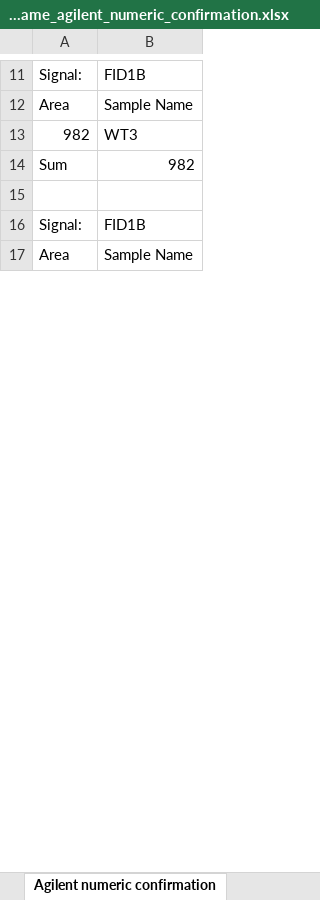
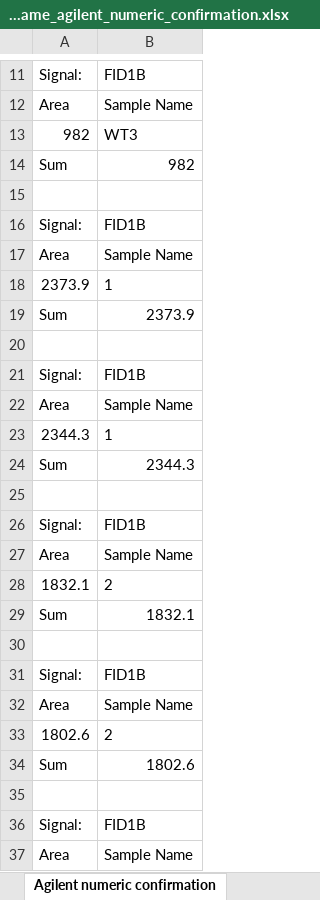
Before and after one commit to gyuminlee-repo/kuma, an Excel workbook: src-tauri/samples/mame/16_mame_agilent_numeric_confirmation.xlsx, sheet Agilent numeric confirmation, drawn as a sheet; only a part is shown, gaps mark what is left out; values as stored, in another font and other column widths than the file's, no borders; the diff covers the shown part only; the diff names each change by its address in the sheet, - before the commit and + after, or states it on an @@ line.

```diff
--- a/src-tauri/samples/mame/16_mame_agilent_numeric_confirmation.xlsx (sheet Agilent numeric confirmation)
+++ b/src-tauri/samples/mame/16_mame_agilent_numeric_confirmation.xlsx (sheet Agilent numeric confirmation)
+row 18: 2373.9 | 1
+row 19: Sum | 2373.9
+row 20: (empty)
@@ row 36 moved to row 21: Signal: @@
@@ row 37 moved to row 22: Area @@
+row 23: 2344.3 | 1
+row 24: Sum | 2344.3
+row 25: (empty)
@@ row 41 moved to row 26: Signal: @@
@@ row 42 moved to row 27: Area @@
+row 28: 1832.1 | 2
+row 29: Sum | 1832.1
+row 30: (empty)
@@ row 46 moved to row 31: Signal: @@
@@ row 47 moved to row 32: Area @@
+row 33: 1802.6 | 2
+row 34: Sum | 1802.6
+row 35: (empty)
@@ row 51 moved to row 36: Signal: @@
@@ row 52 moved to row 37: Area @@
```
Also changed, not shown: 18 added rows, 40 removed rows, 13 moved rows and 4 edited cells elsewhere in this sheet, src-tauri/samples/mame/03_mame_expected_mutations.xlsx, src-tauri/samples/mame/06_mame_plate_layout.xlsx, 31 other files.
